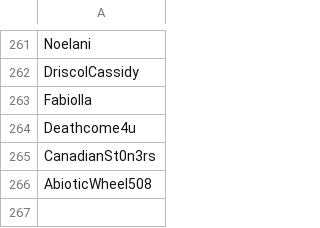
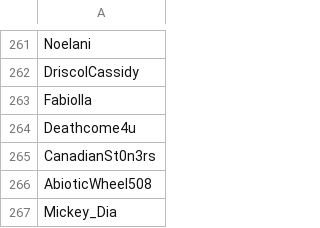
Before and after one commit to SpiritXR/Patreon-List-Manager-List, a CSV file: Manager List.csv, drawn as a sheet; only a part is shown, gaps mark what is left out; the diff names each change by its address in the sheet, - before the commit and + after, or states it on an @@ line.

Commit message:
Update Manager List.csv
Added: Mickey_Dia

(The Green Crab)

```diff
--- a/Manager List.csv
+++ b/Manager List.csv
+row 267: Mickey_Dia
```
